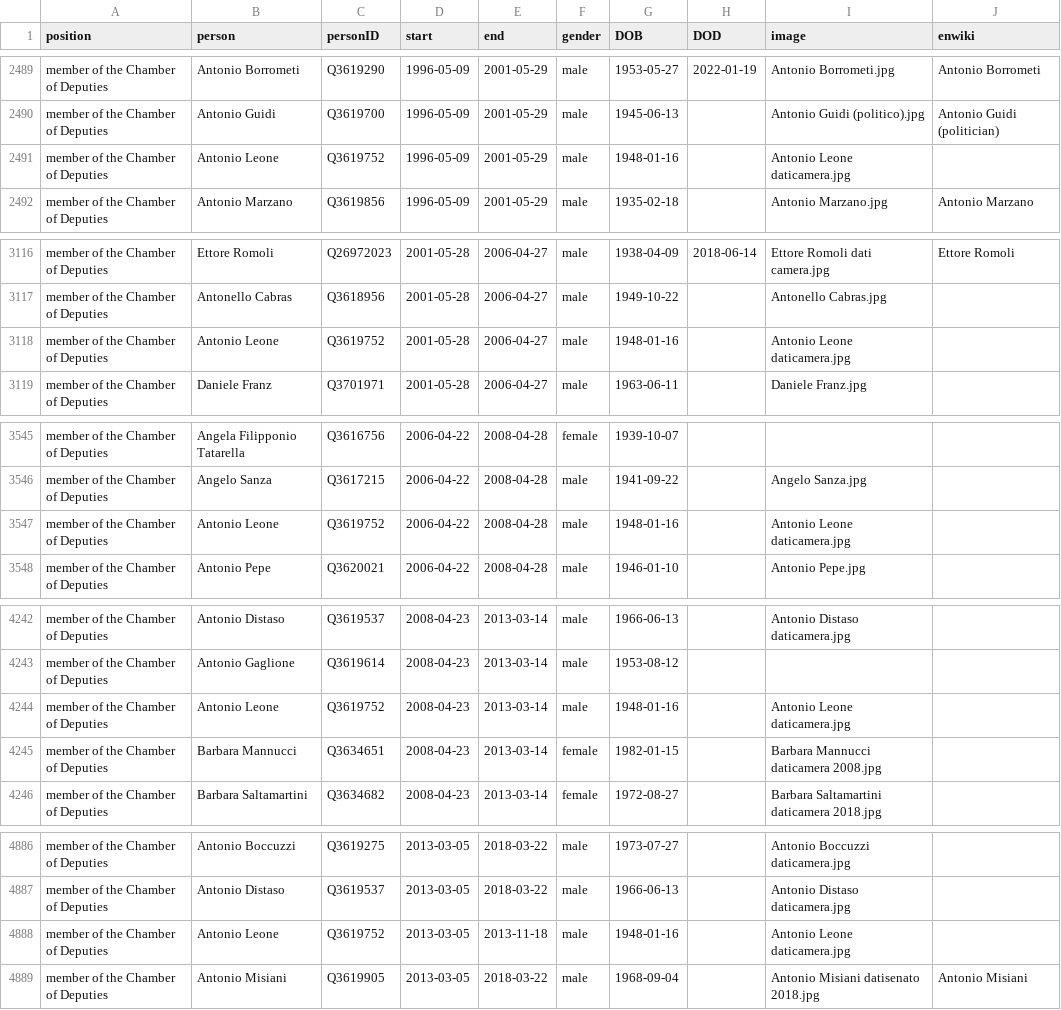
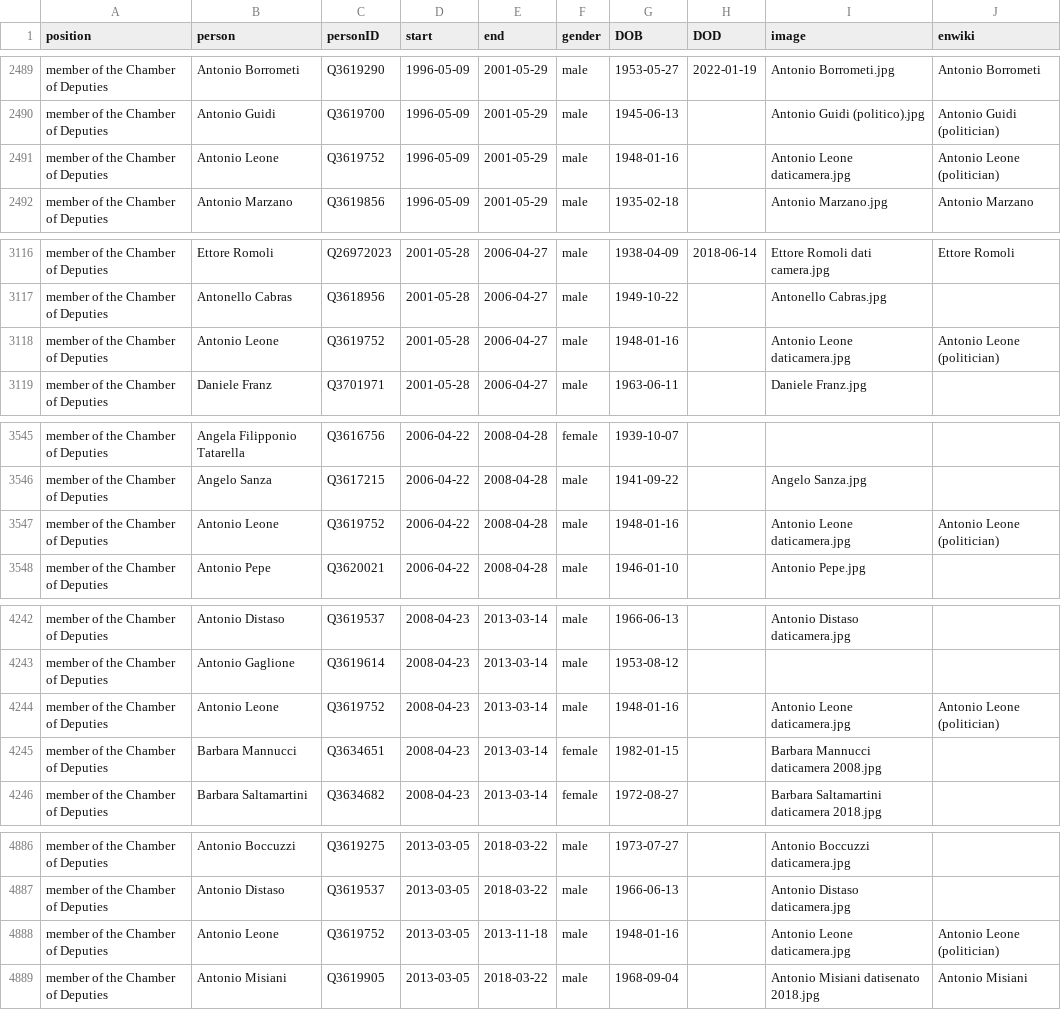
Before and after one commit to every-politician-scrapers/italy-ministers, a CSV file: html/legislators.csv, drawn as a sheet; only a part is shown, gaps mark what is left out; the diff covers the shown part only.

```diff
--- a/html/legislators.csv
+++ b/html/legislators.csv
@@ -2490,3 +2490,3 @@ member of the Chamber of Deputies,Antonio Borrometi,Q3619290,1996-05-09,2001-05-
 member of the Chamber of Deputies,Antonio Guidi,Q3619700,1996-05-09,2001-05-29,male,1945-06-13,,Antonio Guidi (politico).jpg,Antonio Guidi (politician)
-member of the Chamber of Deputies,Antonio Leone,Q3619752,1996-05-09,2001-05-29,male,1948-01-16,,Antonio Leone daticamera.jpg,
+member of the Chamber of Deputies,Antonio Leone,Q3619752,1996-05-09,2001-05-29,male,1948-01-16,,Antonio Leone daticamera.jpg,Antonio Leone (politician)
 member of the Chamber of Deputies,Antonio Marzano,Q3619856,1996-05-09,2001-05-29,male,1935-02-18,,Antonio Marzano.jpg,Antonio Marzano
@@ -3117,3 +3117,3 @@ member of the Chamber of Deputies,Ettore Romoli,Q26972023,2001-05-28,2006-04-27,
 member of the Chamber of Deputies,Antonello Cabras,Q3618956,2001-05-28,2006-04-27,male,1949-10-22,,Antonello Cabras.jpg,
-member of the Chamber of Deputies,Antonio Leone,Q3619752,2001-05-28,2006-04-27,male,1948-01-16,,Antonio Leone daticamera.jpg,
+member of the Chamber of Deputies,Antonio Leone,Q3619752,2001-05-28,2006-04-27,male,1948-01-16,,Antonio Leone daticamera.jpg,Antonio Leone (politician)
 member of the Chamber of Deputies,Daniele Franz,Q3701971,2001-05-28,2006-04-27,male,1963-06-11,,Daniele Franz.jpg,
@@ -3546,3 +3546,3 @@ member of the Chamber of Deputies,Angela Filipponio Tatarella,Q3616756,2006-04-2
 member of the Chamber of Deputies,Angelo Sanza,Q3617215,2006-04-22,2008-04-28,male,1941-09-22,,Angelo Sanza.jpg,
-member of the Chamber of Deputies,Antonio Leone,Q3619752,2006-04-22,2008-04-28,male,1948-01-16,,Antonio Leone daticamera.jpg,
+member of the Chamber of Deputies,Antonio Leone,Q3619752,2006-04-22,2008-04-28,male,1948-01-16,,Antonio Leone daticamera.jpg,Antonio Leone (politician)
 member of the Chamber of Deputies,Antonio Pepe,Q3620021,2006-04-22,2008-04-28,male,1946-01-10,,Antonio Pepe.jpg,
@@ -4243,3 +4243,3 @@ member of the Chamber of Deputies,Antonio Distaso,Q3619537,2008-04-23,2013-03-14
 member of the Chamber of Deputies,Antonio Gaglione,Q3619614,2008-04-23,2013-03-14,male,1953-08-12,,,
-member of the Chamber of Deputies,Antonio Leone,Q3619752,2008-04-23,2013-03-14,male,1948-01-16,,Antonio Leone daticamera.jpg,
+member of the Chamber of Deputies,Antonio Leone,Q3619752,2008-04-23,2013-03-14,male,1948-01-16,,Antonio Leone daticamera.jpg,Antonio Leone (politician)
 member of the Chamber of Deputies,Barbara Mannucci,Q3634651,2008-04-23,2013-03-14,female,1982-01-15,,Barbara Mannucci daticamera 2008.jpg,
@@ -4887,3 +4887,3 @@ member of the Chamber of Deputies,Antonio Boccuzzi,Q3619275,2013-03-05,2018-03-2
 member of the Chamber of Deputies,Antonio Distaso,Q3619537,2013-03-05,2018-03-22,male,1966-06-13,,Antonio Distaso daticamera.jpg,
-member of the Chamber of Deputies,Antonio Leone,Q3619752,2013-03-05,2013-11-18,male,1948-01-16,,Antonio Leone daticamera.jpg,
+member of the Chamber of Deputies,Antonio Leone,Q3619752,2013-03-05,2013-11-18,male,1948-01-16,,Antonio Leone daticamera.jpg,Antonio Leone (politician)
 member of the Chamber of Deputies,Antonio Misiani,Q3619905,2013-03-05,2018-03-22,male,1968-09-04,,Antonio Misiani datisenato 2018.jpg,Antonio Misiani
```
Also changed, not shown: 1 edited cell elsewhere in this file, html/holders21.csv.
